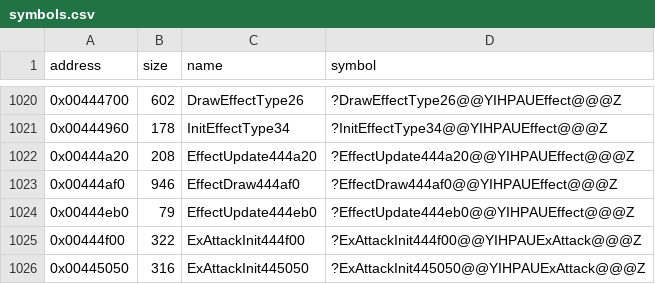
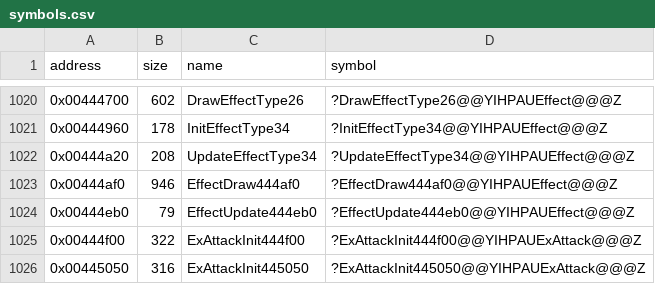
Before and after one commit to Cirno-Labs/th09, a CSV file: config/symbols.csv, drawn as a sheet; only a part is shown, gaps mark what is left out.

Commit message:
Name UpdateEffectType34
0x00444a20: table 0x004a0b48, update slot +0x10, entries 34.

```diff
--- a/config/symbols.csv
+++ b/config/symbols.csv
@@ -1021,3 +1021,3 @@ address,size,name,symbol
 0x00444960,178,InitEffectType34,?InitEffectType34@@YIHPAUEffect@@@Z
-0x00444a20,208,EffectUpdate444a20,?EffectUpdate444a20@@YIHPAUEffect@@@Z
+0x00444a20,208,UpdateEffectType34,?UpdateEffectType34@@YIHPAUEffect@@@Z
 0x00444af0,946,EffectDraw444af0,?EffectDraw444af0@@YIHPAUEffect@@@Z
```
Also changed, not shown: 2 other files.
